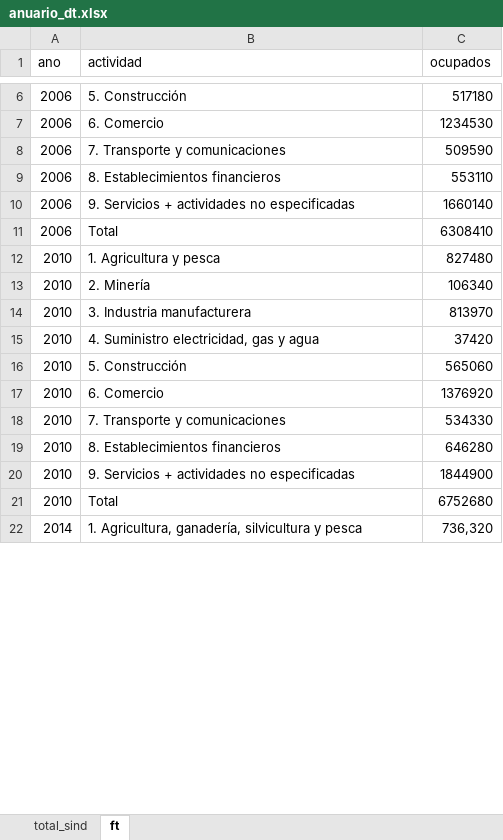
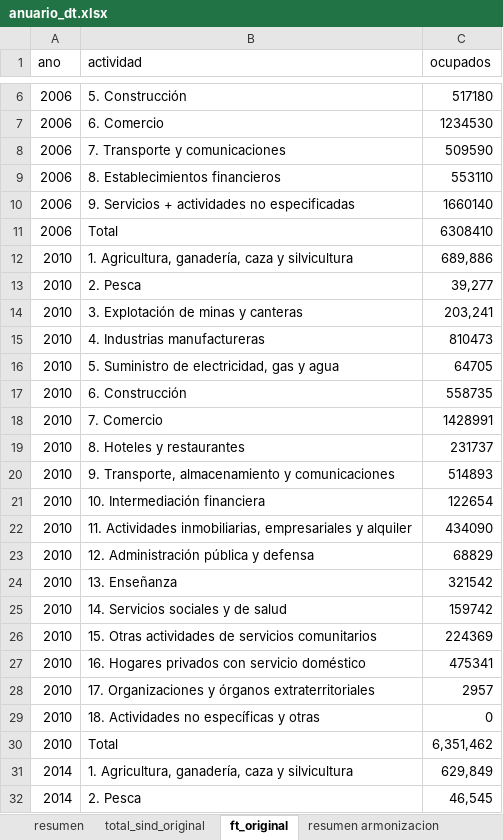
Before and after one commit to nicolasggodoym/proyecto_sindicalizacion, an Excel workbook: input/data/anuario_dt.xlsx, sheet ft_original, drawn as a sheet; only a part is shown, gaps mark what is left out; values as stored, in another font and other column widths than the file's, no borders; removed rows and columns are numbered as before the commit, all else as after; the diff covers the shown part only; the diff names each change by its address in the sheet, - before the commit and + after, or states it on an @@ line.

```diff
--- a/input/data/anuario_dt.xlsx (sheet ft_original)
+++ b/input/data/anuario_dt.xlsx (sheet ft_original)
-sheet tab: total_sind
+sheet tab: total_sind_original
-sheet tab: ft
+sheet tab: ft_original
+sheet tab: resumen
+sheet tab: resumen armonizacion
-row 12: 2010 | 1. Agricultura y pesca | 827480
-row 13: 2010 | 2. Minería | 106340
+row 12: 2010 | 1. Agricultura, ganadería, caza y silvicultura | 689,886
+row 13: 2010 | 2. Pesca | 39,277
+row 14: 2010 | 3. Explotación de minas y canteras | 203,241
-B15 (actividad): 3. Industria manufacturera
+B15 (actividad): 4. Industrias manufactureras
-C15 (ocupados): 813970
+C15 (ocupados): 810473
-B16 (actividad): 4. Suministro electricidad, gas y agua
+B16 (actividad): 5. Suministro de electricidad, gas y agua
-C16 (ocupados): 37420
+C16 (ocupados): 64705
-B17 (actividad): 5. Construcción
+B17 (actividad): 6. Construcción
-C17 (ocupados): 565060
+C17 (ocupados): 558735
-B18 (actividad): 6. Comercio
+B18 (actividad): 7. Comercio
-C18 (ocupados): 1376920
+C18 (ocupados): 1428991
-row 18: 2010 | 7. Transporte y comunicaciones | 534330
-row 19: 2010 | 8. Establecimientos financieros | 646280
-row 20: 2010 | 9. Servicios + actividades no especificadas | 1844900
+row 19: 2010 | 8. Hoteles y restaurantes | 231737
+row 20: 2010 | 9. Transporte, almacenamiento y comunicaciones | 514893
+row 21: 2010 | 10. Intermediación financiera | 122654
+row 22: 2010 | 11. Actividades inmobiliarias, empresariales y alquiler | 434090
+row 23: 2010 | 12. Administración pública y defensa | 68829
+row 24: 2010 | 13. Enseñanza | 321542
+row 25: 2010 | 14. Servicios sociales y de salud | 159742
+row 26: 2010 | 15. Otras actividades de servicios comunitarios | 224369
+row 27: 2010 | 16. Hogares privados con servicio doméstico | 475341
+row 28: 2010 | 17. Organizaciones y órganos extraterritoriales | 2957
+row 29: 2010 | 18. Actividades no específicas y otras | 0
-C30 (ocupados): 6752680
+C30 (ocupados): 6,351,462
-B31 (actividad): …Agricultura, ganadería, silvicultura y pesca
+B31 (actividad): …Agricultura, ganadería, caza y silvicultura
-C31 (ocupados): 736,320
+C31 (ocupados): 629,849
+row 32: 2014 | 2. Pesca | 46,545
```
Also changed, not shown: 11 added rows, 16 removed rows and 31 edited cells elsewhere in this sheet, other sheet tabs, 9 other files.
